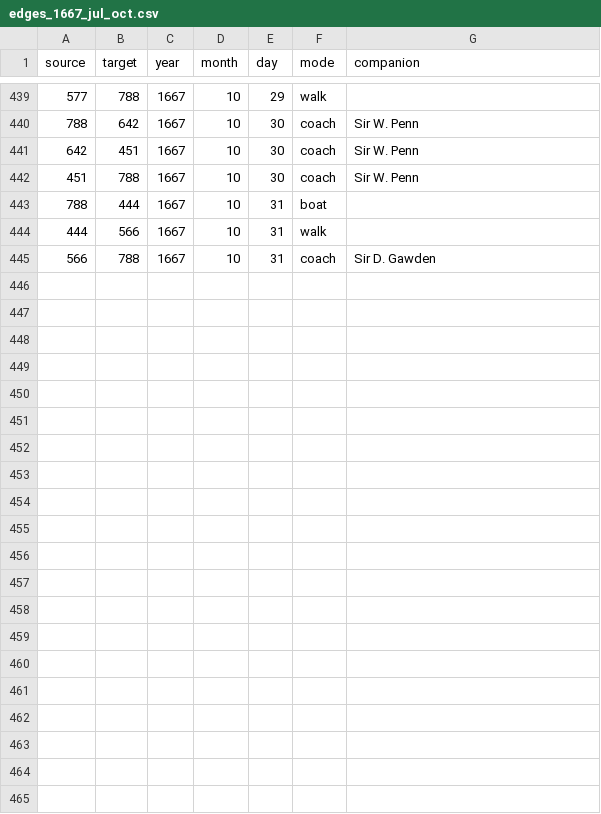
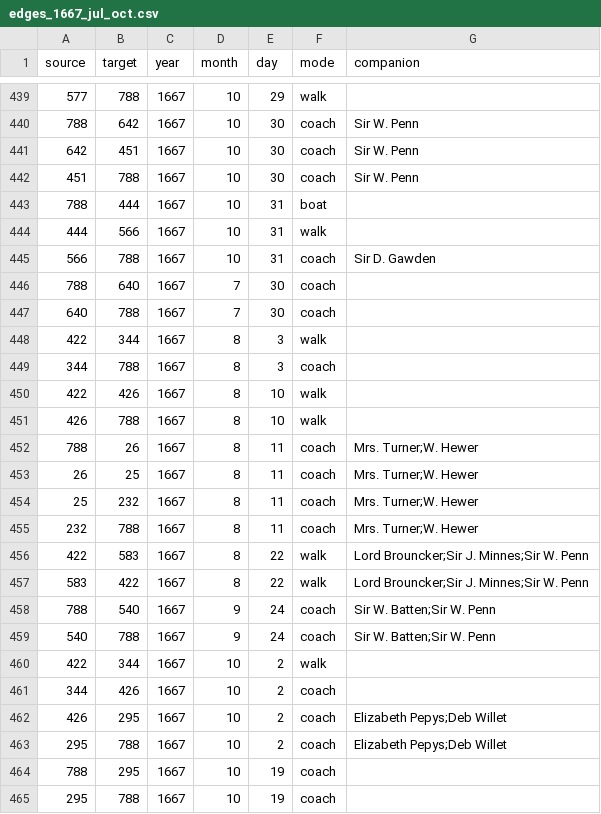
Before and after one commit to jmotis/networking-pepys, a CSV file: edges_1667_jul_oct.csv, drawn as a sheet; only a part is shown, gaps mark what is left out.

```diff
--- a/edges_1667_jul_oct.csv
+++ b/edges_1667_jul_oct.csv
@@ -445 +445,21 @@ source,target,year,month,day,mode,companion
 566,788,1667,10,31,coach,Sir D. Gawden
+788,640,1667,7,30,coach,
+640,788,1667,7,30,coach,
+422,344,1667,8,3,walk,
+344,788,1667,8,3,coach,
+422,426,1667,8,10,walk,
+426,788,1667,8,10,walk,
+788,26,1667,8,11,coach,Mrs. Turner;W. Hewer
+26,25,1667,8,11,coach,Mrs. Turner;W. Hewer
+25,232,1667,8,11,coach,Mrs. Turner;W. Hewer
+232,788,1667,8,11,coach,Mrs. Turner;W. Hewer
+422,583,1667,8,22,walk,Lord Brouncker;Sir J. Minnes;Sir W. Penn
+583,422,1667,8,22,walk,Lord Brouncker;Sir J. Minnes;Sir W. Penn
+788,540,1667,9,24,coach,Sir W. Batten;Sir W. Penn
+540,788,1667,9,24,coach,Sir W. Batten;Sir W. Penn
+422,344,1667,10,2,walk,
+344,426,1667,10,2,coach,
+426,295,1667,10,2,coach,Elizabeth Pepys;Deb Willet
+295,788,1667,10,2,coach,Elizabeth Pepys;Deb Willet
+788,295,1667,10,19,coach,
+295,788,1667,10,19,coach,
```
Also changed, not shown: edges_1667_apr_jun.csv, edges_1667_jan_mar.csv, 3 other files.
